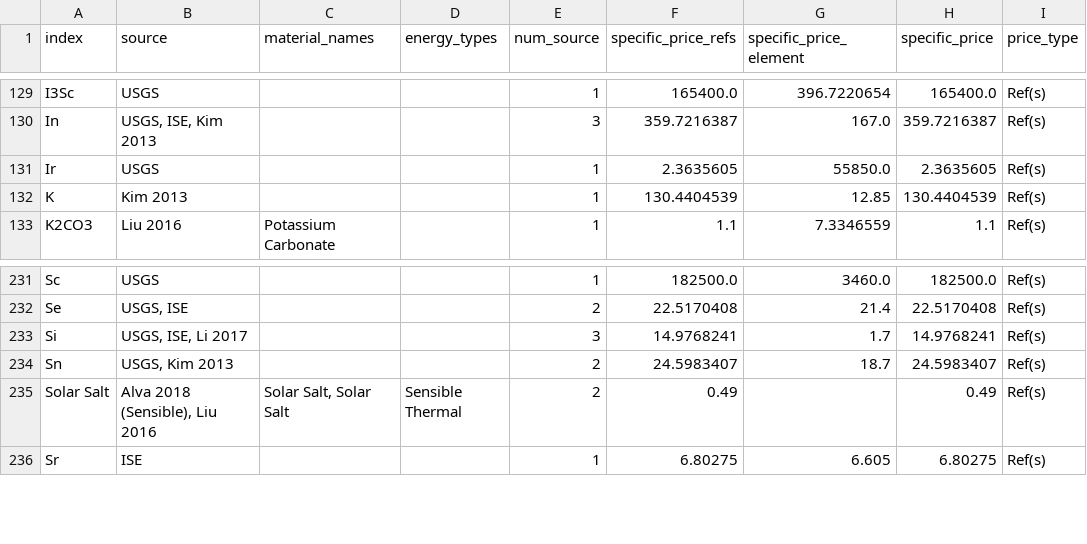
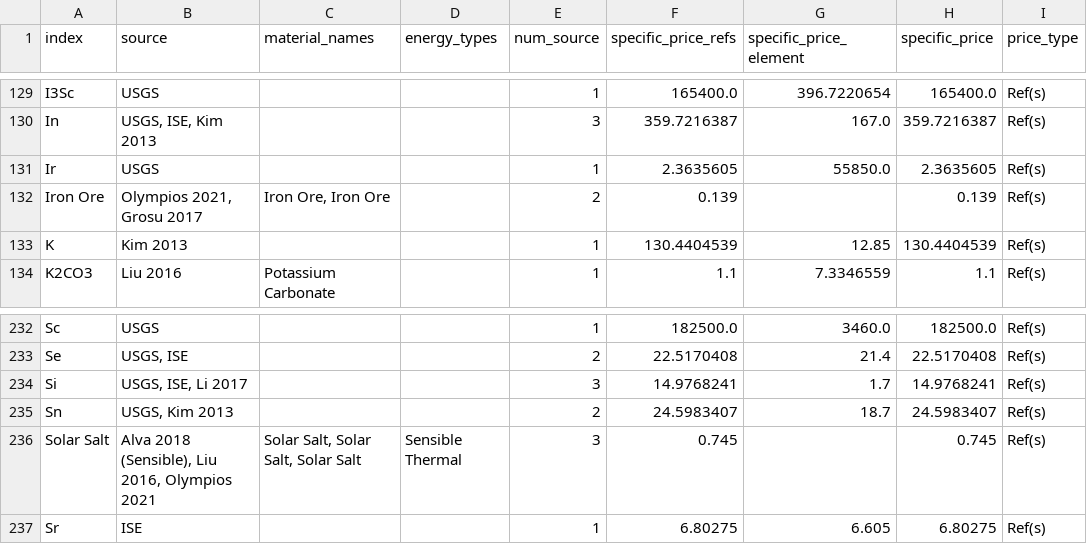
Before and after one commit to energy-storage-analysis/LDES-Survey, a CSV file: mat_cost/data/df_prices.csv, drawn as a sheet; only a part is shown, gaps mark what is left out.

```diff
--- a/mat_cost/data/df_prices.csv
+++ b/mat_cost/data/df_prices.csv
@@ -131,2 +131,3 @@ In,"USGS, ISE, Kim 2013",,,3,359.7216387,167.0,359.7216387,Ref(s)
 Ir,USGS,,,1,2.3635605,55850.0,2.3635605,Ref(s)
+Iron Ore,"Olympios 2021, Grosu 2017","Iron Ore, Iron Ore",,2,0.139,,0.139,Ref(s)
 K,Kim 2013,,,1,130.4404539,12.85,130.4404539,Ref(s)
@@ -234,3 +235,3 @@ Si,"USGS, ISE, Li 2017",,,3,14.9768241,1.7,14.9768241,Ref(s)
 Sn,"USGS, Kim 2013",,,2,24.5983407,18.7,24.5983407,Ref(s)
-Solar Salt,"Alva 2018 (Sensible), Liu 2016","Solar Salt, Solar Salt",Sensible Thermal,2,0.49,,0.49,Ref(s)
+Solar Salt,"Alva 2018 (Sensible), Liu 2016, Olympios 2021","Solar Salt, Solar Salt, Solar Salt",Sensible Thermal,3,0.745,,0.745,Ref(s)
 Sr,ISE,,,1,6.80275,6.605,6.80275,Ref(s)
```
Also changed, not shown: mat_cost/data/df_singlemat.csv, 2 other files.
